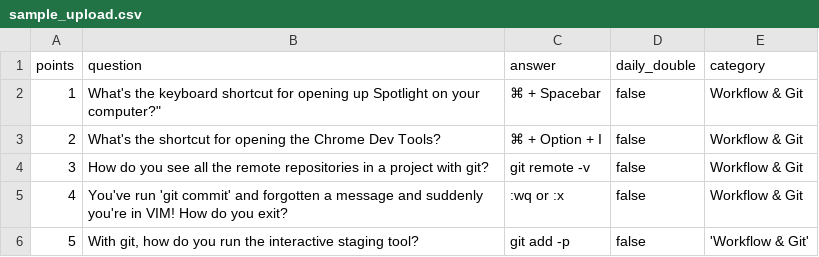
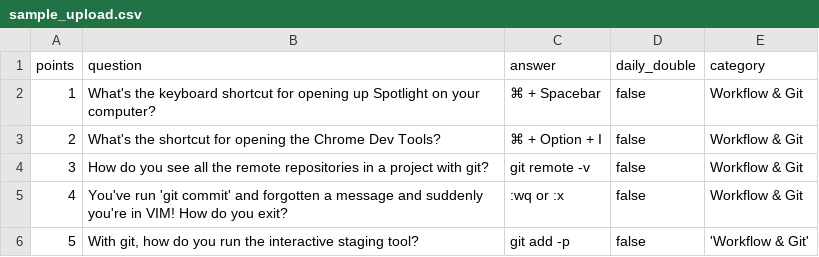
Before and after one commit to roblg35/react-geopardy, a CSV file: src/server/db/data/sample_upload.csv, drawn as a sheet; only a part is shown.

```diff
--- a/src/server/db/data/sample_upload.csv
+++ b/src/server/db/data/sample_upload.csv
@@ -1,3 +1,3 @@
 "points","question","answer","daily_double","category"
-1,What's the keyboard shortcut for opening up Spotlight on your computer?","⌘ + Spacebar",false,"Workflow & Git"
+1,"What's the keyboard shortcut for opening up Spotlight on your computer?","⌘ + Spacebar",false,"Workflow & Git"
 2,"What's the shortcut for opening the Chrome Dev Tools?","⌘ + Option + I",false,"Workflow & Git"
```
Also changed, not shown: 2 other files.
